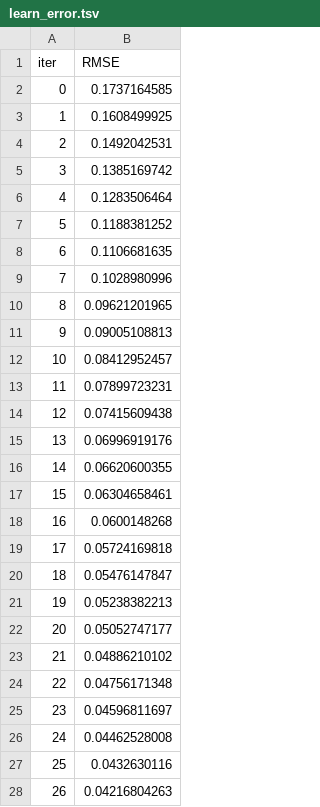
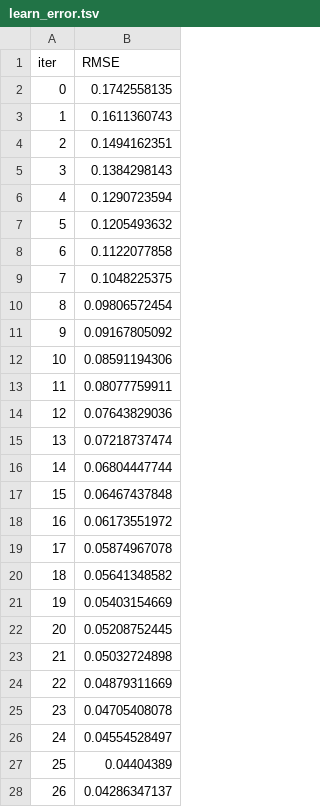
Before and after one commit to Parasshirishvaidya/NutriGoal-AI-Powered-Personalized-Diet-Planner, a TSV file: catboost_info/learn_error.tsv, drawn as a sheet; only a part is shown; the diff covers the shown part only.

```diff
--- a/catboost_info/learn_error.tsv
+++ b/catboost_info/learn_error.tsv
@@ -1,28 +1,28 @@
 iter	RMSE
-0	0.1737164585
-1	0.1608499925
-2	0.1492042531
-3	0.1385169742
-4	0.1283506464
-5	0.1188381252
-6	0.1106681635
-7	0.1028980996
-8	0.09621201965
-9	0.09005108813
-10	0.08412952457
-11	0.07899723231
-12	0.07415609438
-13	0.06996919176
-14	0.06620600355
-15	0.06304658461
-16	0.0600148268
-17	0.05724169818
-18	0.05476147847
-19	0.05238382213
-20	0.05052747177
-21	0.04886210102
-22	0.04756171348
-23	0.04596811697
-24	0.04462528008
-25	0.0432630116
-26	0.04216804263
+0	0.1742558135
+1	0.1611360743
+2	0.1494162351
+3	0.1384298143
+4	0.1290723594
+5	0.1205493632
+6	0.1122077858
+7	0.1048225375
+8	0.09806572454
+9	0.09167805092
+10	0.08591194306
+11	0.08077759911
+12	0.07643829036
+13	0.07218737474
+14	0.06804447744
+15	0.06467437848
+16	0.06173551972
+17	0.05874967078
+18	0.05641348582
+19	0.05403154669
+20	0.05208752445
+21	0.05032724898
+22	0.04879311669
+23	0.04705408078
+24	0.04554528497
+25	0.04404389
+26	0.04286347137
```
Also changed, not shown: 173 edited cells elsewhere in this file, catboost_info/time_left.tsv, src/nutrigoal/datasets/dataset1_filtering_done.csv, 13 other files.
